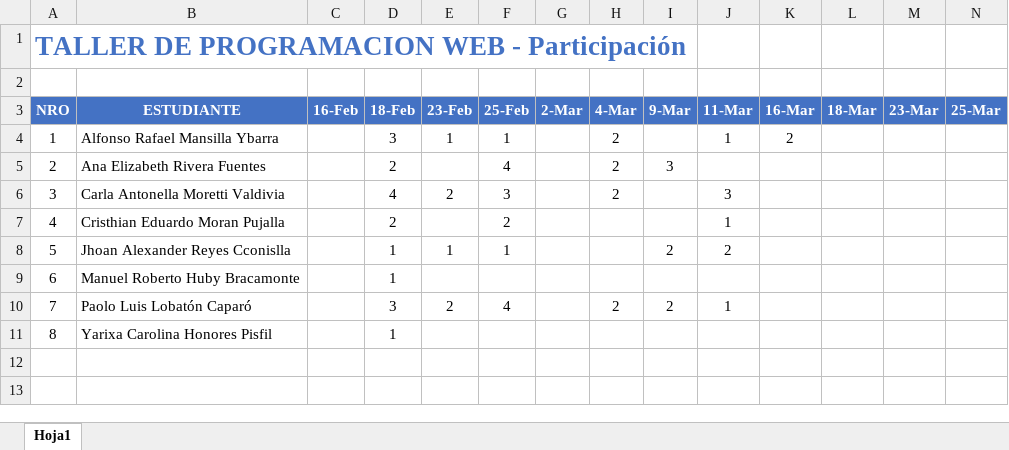
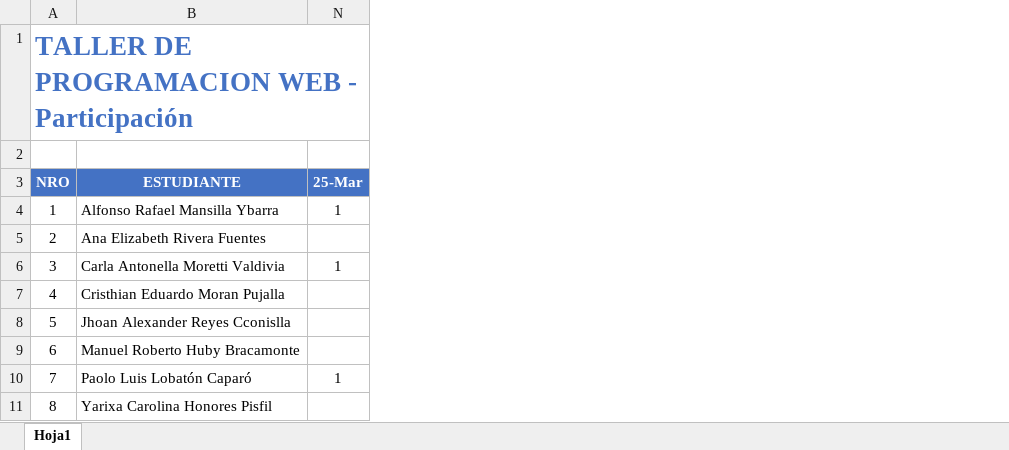
Before and after one commit to gcoronelc/UNI-FIIS-TPW-2022-1, an Excel workbook: Doc/Participacion.xlsx, sheet Hoja1, drawn as a sheet; only a part is shown; values as stored, in another font and other column widths than the file's, no borders; the diff names each change by its address in the sheet, - before the commit and + after, or states it on an @@ line.

```diff
--- a/Doc/Participacion.xlsx (sheet Hoja1)
+++ b/Doc/Participacion.xlsx (sheet Hoja1)
@@ column C (16-Feb) hidden, empty @@
@@ column D (18-Feb) hidden, rows 4-11: 3 | 2 | 4 | 2 | 1 | 1 | 3 | 1 @@
@@ column E (23-Feb) hidden, rows 4-10: 1 |  | 2 |  | 1 |  | 2 @@
@@ column F (25-Feb) hidden, rows 4-10: 1 | 4 | 3 | 2 | 1 |  | 4 @@
@@ column G (2-Mar) hidden, empty @@
@@ column H (4-Mar) hidden, rows 4-10: 2 | 2 | 2 |  |  |  | 2 @@
@@ column I (9-Mar) hidden, rows 5-10: 3 |  |  | 2 |  | 2 @@
@@ column J (11-Mar) hidden, rows 4-10: 1 |  | 3 | 1 | 2 |  | 1 @@
@@ column K (16-Mar) hidden, row 4: 2 @@
@@ column L (18-Mar) hidden, empty @@
@@ column M (23-Mar) hidden, empty @@
-N4 (25-Mar): (empty)
+N4 (25-Mar): 1
-N6 (25-Mar): (empty)
+N6 (25-Mar): 1
-N10 (25-Mar): (empty)
+N10 (25-Mar): 1
```
Also changed, not shown: 3 other files.
